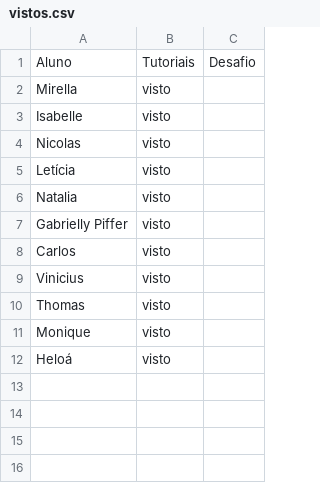
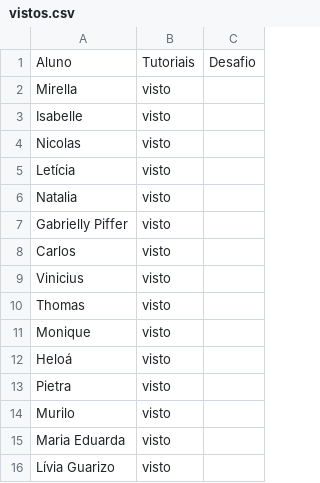
Before and after one commit to wellifabio/senai2026, a CSV file: ds/turmas/2DES_B/4º Semestre/03-ppdm2/aula05/vistos.csv, drawn as a sheet.

Commit message:
Amparo

```diff
--- a/ds/turmas/2DES_B/4º Semestre/03-ppdm2/aula05/vistos.csv
+++ b/ds/turmas/2DES_B/4º Semestre/03-ppdm2/aula05/vistos.csv
@@ -12 +12,5 @@ Monique, visto,
 Heloá, visto,
+Pietra, visto,
+Murilo, visto,
+Maria Eduarda, visto,
+Lívia Guarizo, visto,
```
